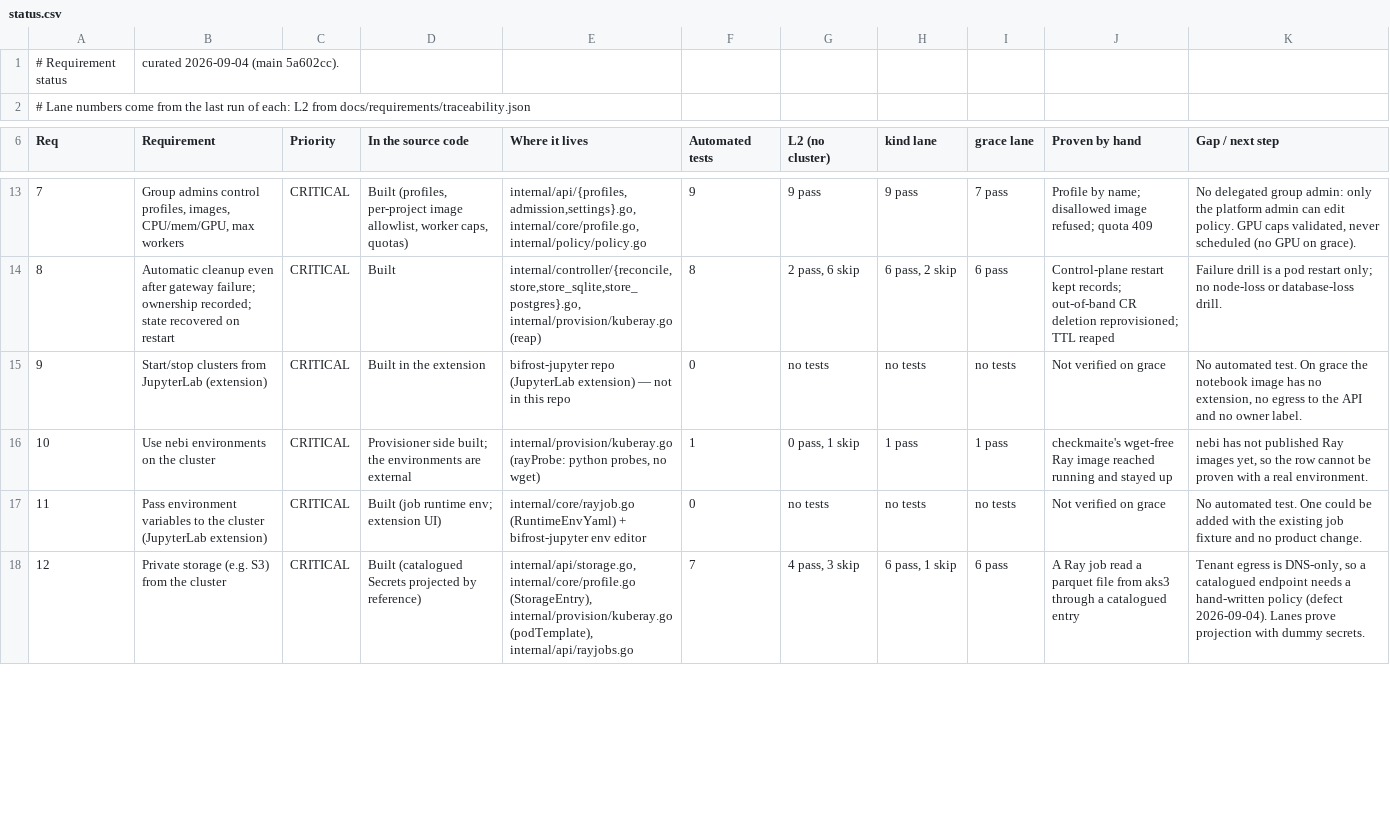
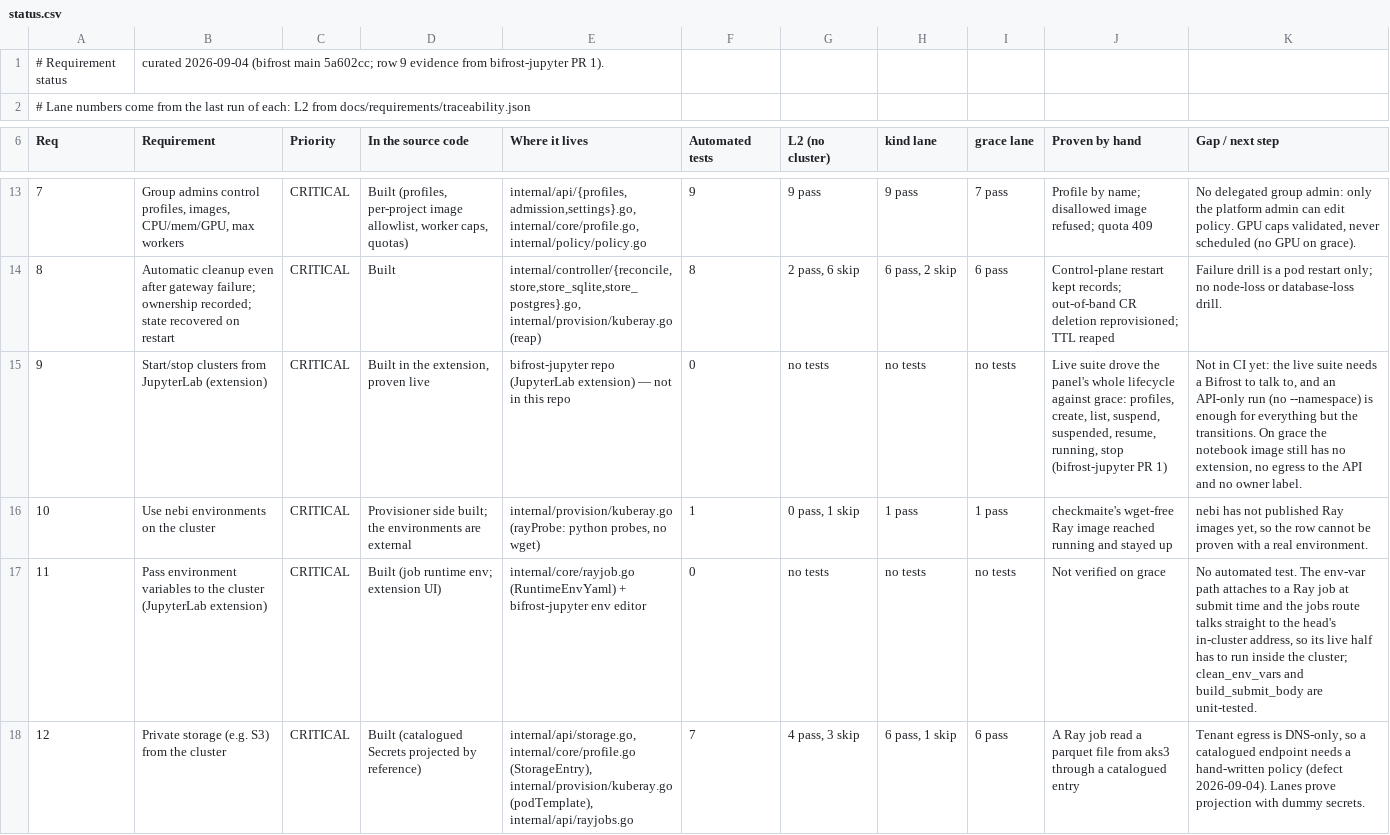
Before and after one commit to brandonrc/bifrost, a CSV file: docs/requirements/status.csv, drawn as a sheet; only a part is shown, gaps mark what is left out.

Commit message:
docs: row 9 has live evidence now (extension driven against grace)

```diff
--- a/docs/requirements/status.csv
+++ b/docs/requirements/status.csv
@@ -1,2 +1,2 @@
-# Requirement status, curated 2026-09-04 (main 5a602cc).
+# Requirement status, curated 2026-09-04 (bifrost main 5a602cc; row 9 evidence from bifrost-jupyter PR 1).
 # Lane numbers come from the last run of each: L2 from docs/requirements/traceability.json
@@ -14,5 +14,5 @@ Req,Requirement,Priority,In the source code,Where it lives,Automated tests,L2 (n
 8,Automatic cleanup even after gateway failure; ownership recorded; state recovered on restart,CRITICAL,Built,"internal/controller/{reconcile,store,store_sqlite,store_postgres}.go, internal/provision/kuberay.go (reap)",8,"2 pass, 6 skip","6 pass, 2 skip",6 pass,Control-plane restart kept records; out-of-band CR deletion reprovisioned; TTL reaped,Failure drill is a pod restart only; no node-loss or database-loss drill.
-9,Start/stop clusters from JupyterLab (extension),CRITICAL,Built in the extension,bifrost-jupyter repo (JupyterLab extension) — not in this repo,0,no tests,no tests,no tests,Not verified on grace,"No automated test. On grace the notebook image has no extension, no egress to the API and no owner label."
+9,Start/stop clusters from JupyterLab (extension),CRITICAL,"Built in the extension, proven live",bifrost-jupyter repo (JupyterLab extension) — not in this repo,0,no tests,no tests,no tests,"Live suite drove the panel's whole lifecycle against grace: profiles, create, list, suspend, suspended, resume, running, stop (bifrost-jupyter PR 1)","Not in CI yet: the live suite needs a Bifrost to talk to, and an API-only run (no --namespace) is enough for everything but the transitions. On grace the notebook image still has no extension, no egress to the API and no owner label."
 10,Use nebi environments on the cluster,CRITICAL,Provisioner side built; the environments are external,"internal/provision/kuberay.go (rayProbe: python probes, no wget)",1,"0 pass, 1 skip",1 pass,1 pass,checkmaite's wget-free Ray image reached running and stayed up,"nebi has not published Ray images yet, so the row cannot be proven with a real environment."
-11,Pass environment variables to the cluster (JupyterLab extension),CRITICAL,Built (job runtime env; extension UI),internal/core/rayjob.go (RuntimeEnvYaml) + bifrost-jupyter env editor,0,no tests,no tests,no tests,Not verified on grace,No automated test. One could be added with the existing job fixture and no product change.
+11,Pass environment variables to the cluster (JupyterLab extension),CRITICAL,Built (job runtime env; extension UI),internal/core/rayjob.go (RuntimeEnvYaml) + bifrost-jupyter env editor,0,no tests,no tests,no tests,Not verified on grace,"No automated test. The env-var path attaches to a Ray job at submit time and the jobs route talks straight to the head's in-cluster address, so its live half has to run inside the cluster; clean_env_vars and build_submit_body are unit-tested."
 12,Private storage (e.g. S3) from the cluster,CRITICAL,Built (catalogued Secrets projected by reference),"internal/api/storage.go, internal/core/profile.go (StorageEntry), internal/provision/kuberay.go (podTemplate), internal/api/rayjobs.go",7,"4 pass, 3 skip","6 pass, 1 skip",6 pass,A Ray job read a parquet file from aks3 through a catalogued entry,"Tenant egress is DNS-only, so a catalogued endpoint needs a hand-written policy (defect 2026-09-04). Lanes prove projection with dummy secrets."
```
